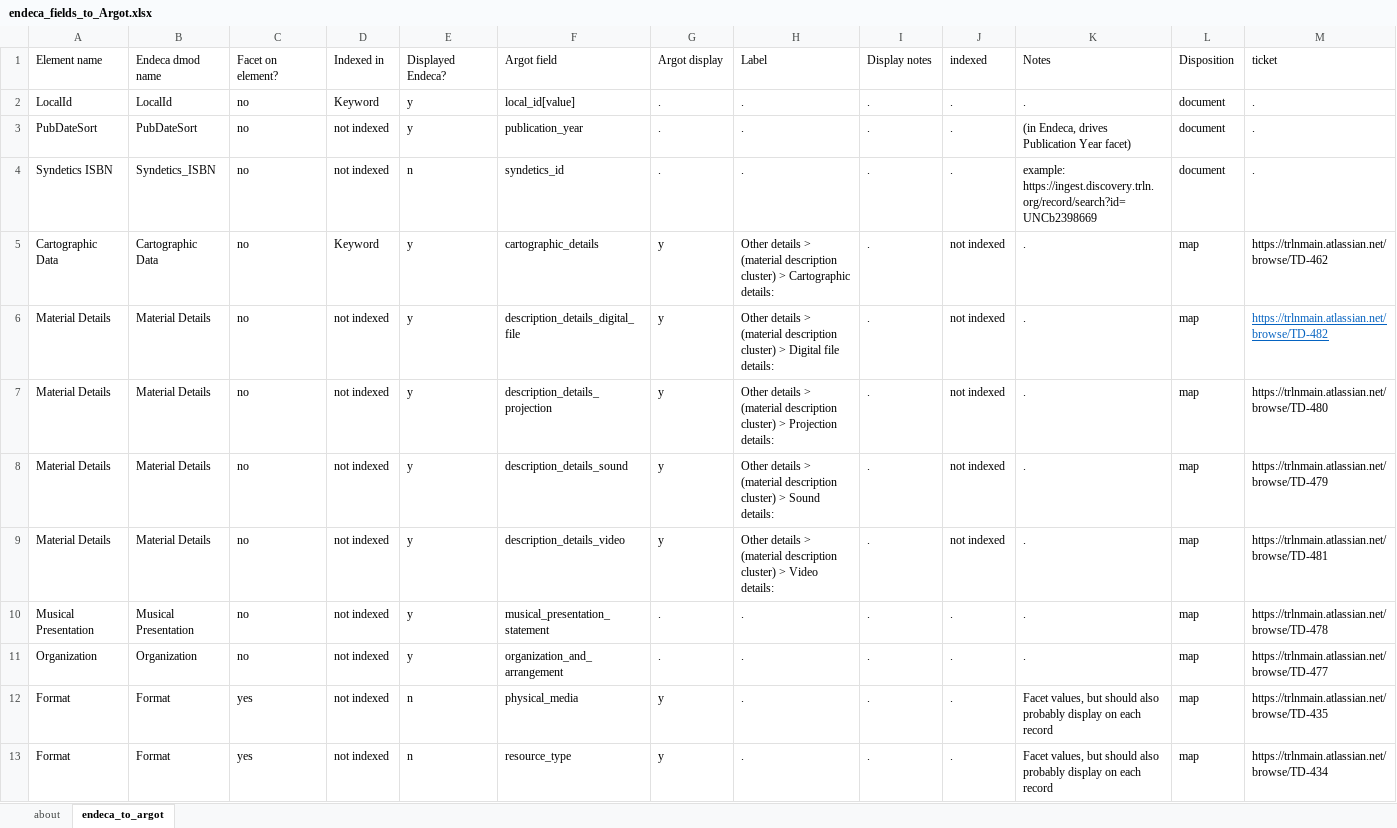
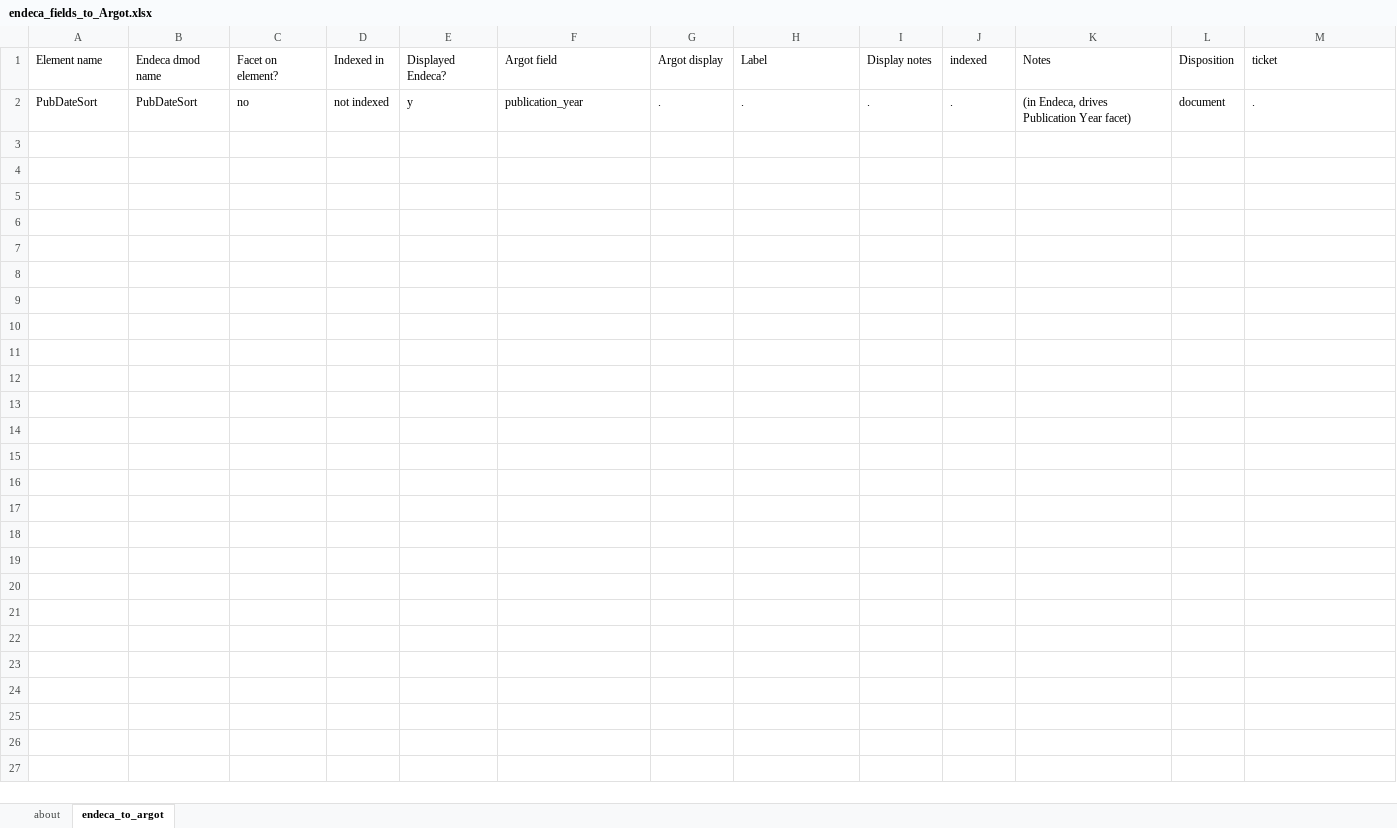
Before and after one commit to trln/data-documentation, an Excel workbook: argot/working_docs/endeca_fields_to_Argot.xlsx, sheet endeca_to_argot, drawn as a sheet; values as stored, in another font and other column widths than the file's, no borders; table styles not drawn; the diff names each change by its address in the sheet, - before the commit and + after, or states it on an @@ line.

```diff
--- a/argot/working_docs/endeca_fields_to_Argot.xlsx (sheet endeca_to_argot)
+++ b/argot/working_docs/endeca_fields_to_Argot.xlsx (sheet endeca_to_argot)
-row 2: LocalId | LocalId | no | Keyword | y | local_id[value] | . | . | . | . | . | document | .
-row 4: Syndetics ISBN | Syndetics_ISBN | no | not indexed | n | syndetics_id | . | . | . | . | example: https://ingest.discovery.trln.org/record/search?id=UNCb2398669 | document | .
-row 5: Cartographic Data | Cartographic Data | no | Keyword | y | cartographic_details | y | Other details > (material description cluster) > Cartographic details: | . | not indexed | . | map | https://trlnmain.atlassian.net/browse/TD-462
-row 6: Material Details | Material Details | no | not indexed | y | description_details_digital_file | y | Other details > (material description cluster) > Digital file details: | . | not indexed | . | map | https://trlnmain.atlassian.net/browse/TD-482
-row 7: Material Details | Material Details | no | not indexed | y | description_details_projection | y | Other details > (material description cluster) > Projection details: | . | not indexed | . | map | https://trlnmain.atlassian.net/browse/TD-480
-row 8: Material Details | Material Details | no | not indexed | y | description_details_sound | y | Other details > (material description cluster) > Sound details: | . | not indexed | . | map | https://trlnmain.atlassian.net/browse/TD-479
-row 9: Material Details | Material Details | no | not indexed | y | description_details_video | y | Other details > (material description cluster) > Video details: | . | not indexed | . | map | https://trlnmain.atlassian.net/browse/TD-481
-row 10: Musical Presentation | Musical Presentation | no | not indexed | y | musical_presentation_statement | . | . | . | . | . | map | https://trlnmain.atlassian.net/browse/TD-478
-row 11: Organization | Organization | no | not indexed | y | organization_and_arrangement | . | . | . | . | . | map | https://trlnmain.atlassian.net/browse/TD-477
-row 12: Format | Format | yes | not indexed | n | physical_media | y | . | . | . | Facet values, but should also probably display on each record | map | https://trlnmain.atlassian.net/browse/TD-435
-row 13: Format | Format | yes | not indexed | n | resource_type | y | . | . | . | Facet values, but should also probably display on each record | map | https://trlnmain.atlassian.net/browse/TD-434
```
Also changed, not shown: argot/argot.xlsx, argot/working_docs/notes_fields_table.xlsx, 4 other files.
